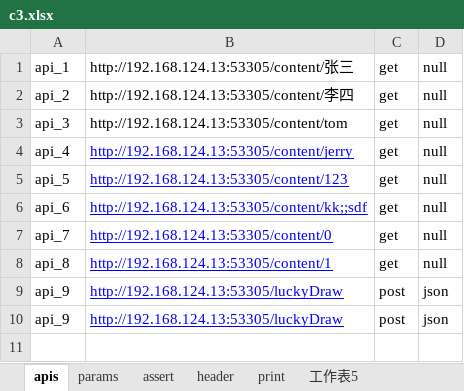
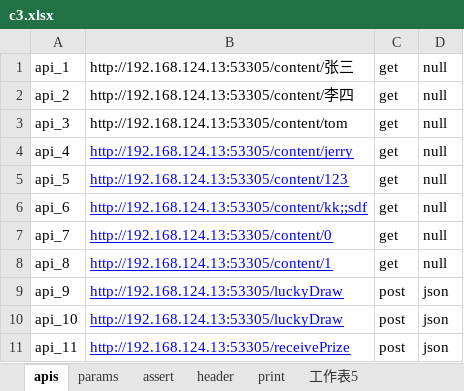
Before and after one commit to malakaw/testHX, an Excel workbook: case/c3/c3.xlsx, sheet apis, drawn as a sheet; values as stored, in another font and other column widths than the file's, no borders; the diff names each change by its address in the sheet, - before the commit and + after, or states it on an @@ line.

```diff
--- a/case/c3/c3.xlsx (sheet apis)
+++ b/case/c3/c3.xlsx (sheet apis)
-A10: api_9
+A10: api_10
+row 11: api_11 | http://192.168.124.13:53305/receivePrize | post | json
```
Also changed, not shown: sheet assert, sheet params, 6 other files.
